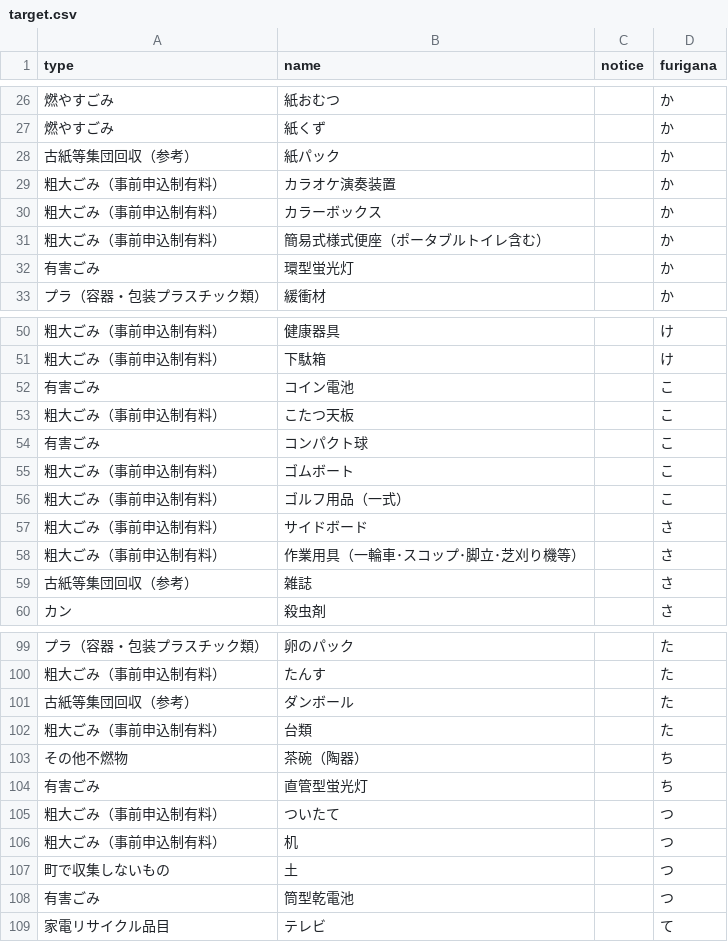
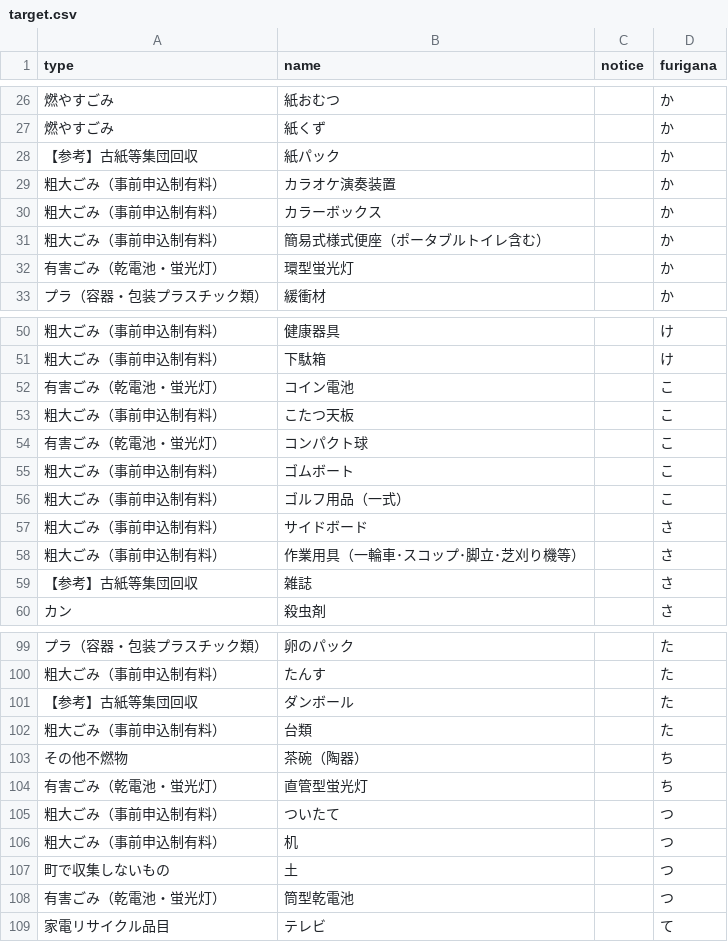
Before and after one commit to oyamazaki-kankyo/5374, a CSV file: data/target.csv, drawn as a sheet; only a part is shown, gaps mark what is left out; the diff covers the shown part only.

```diff
--- a/data/target.csv
+++ b/data/target.csv
@@ -27,3 +27,3 @@
 燃やすごみ,紙くず,,か
-古紙等集団回収（参考）,紙パック,,か
+【参考】古紙等集団回収,紙パック,,か
 粗大ごみ（事前申込制有料）,カラオケ演奏装置,,か
@@ -31,3 +31,3 @@
 粗大ごみ（事前申込制有料）,簡易式様式便座（ポータブルトイレ含む）,,か
-有害ごみ,環型蛍光灯,,か
+有害ごみ（乾電池・蛍光灯）,環型蛍光灯,,か
 プラ（容器・包装プラスチック類）,緩衝材,,か
@@ -51,5 +51,5 @@
 粗大ごみ（事前申込制有料）,下駄箱,,け
-有害ごみ,コイン電池,,こ
+有害ごみ（乾電池・蛍光灯）,コイン電池,,こ
 粗大ごみ（事前申込制有料）,こたつ天板,,こ
-有害ごみ,コンパクト球,,こ
+有害ごみ（乾電池・蛍光灯）,コンパクト球,,こ
 粗大ごみ（事前申込制有料）,ゴムボート,,こ
@@ -58,3 +58,3 @@
 粗大ごみ（事前申込制有料）,作業用具（一輪車･スコップ･脚立･芝刈り機等）,,さ
-古紙等集団回収（参考）,雑誌,,さ
+【参考】古紙等集団回収,雑誌,,さ
 カン,殺虫剤,,さ
@@ -100,6 +100,6 @@
 粗大ごみ（事前申込制有料）,たんす,,た
-古紙等集団回収（参考）,ダンボール,,た
+【参考】古紙等集団回収,ダンボール,,た
 粗大ごみ（事前申込制有料）,台類,,た
 その他不燃物,茶碗（陶器）,,ち
-有害ごみ,直管型蛍光灯,,ち
+有害ごみ（乾電池・蛍光灯）,直管型蛍光灯,,ち
 粗大ごみ（事前申込制有料）,ついたて,,つ
@@ -107,3 +107,3 @@
 町で収集しないもの,土,,つ
-有害ごみ,筒型乾電池,,つ
+有害ごみ（乾電池・蛍光灯）,筒型乾電池,,つ
 家電リサイクル品目,テレビ,,て
```
Also changed, not shown: 2 edited cells elsewhere in this file, data/area_days.csv, data/description.csv.
